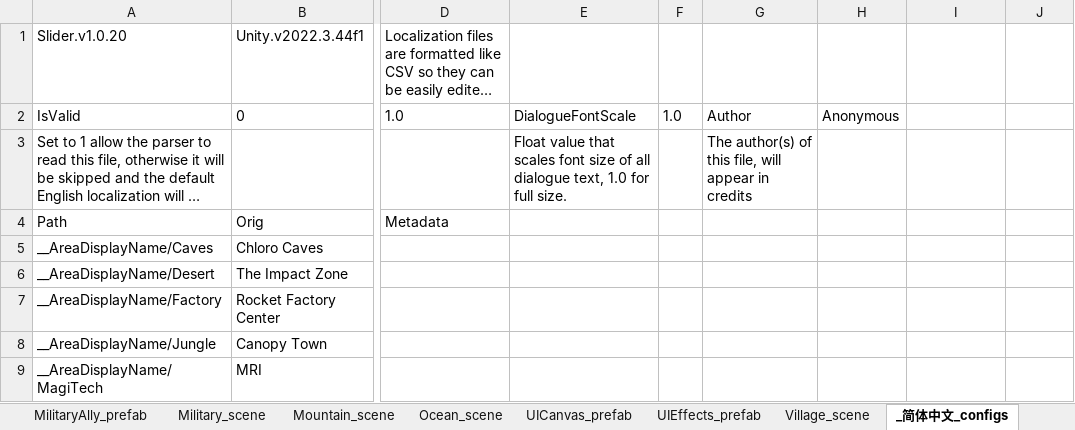
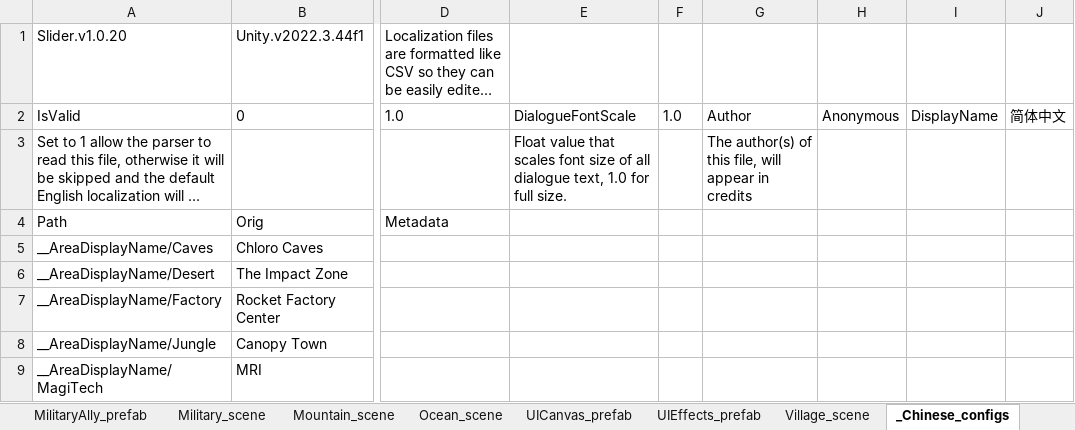
Before and after one commit to alanrtao/SliderCN, an Excel workbook: Chinese.xlsx, sheet _Chinese_configs, drawn as a sheet; only a part is shown, gaps mark what is left out; long unchanged cells end in …; values as stored, in another font and other column widths than the file's, no borders; the diff names each change by its address in the sheet, - before the commit and + after, or states it on an @@ line.

Commit message:
add column

```diff
--- a/Chinese.xlsx (sheet _Chinese_configs)
+++ b/Chinese.xlsx (sheet _Chinese_configs)
-sheet tab: _简体中文_configs
+sheet tab: _Chinese_configs
-I2: (empty)
+I2: DisplayName
-J2: (empty)
+J2: 简体中文
```
Also changed, not shown: 1 other file.
